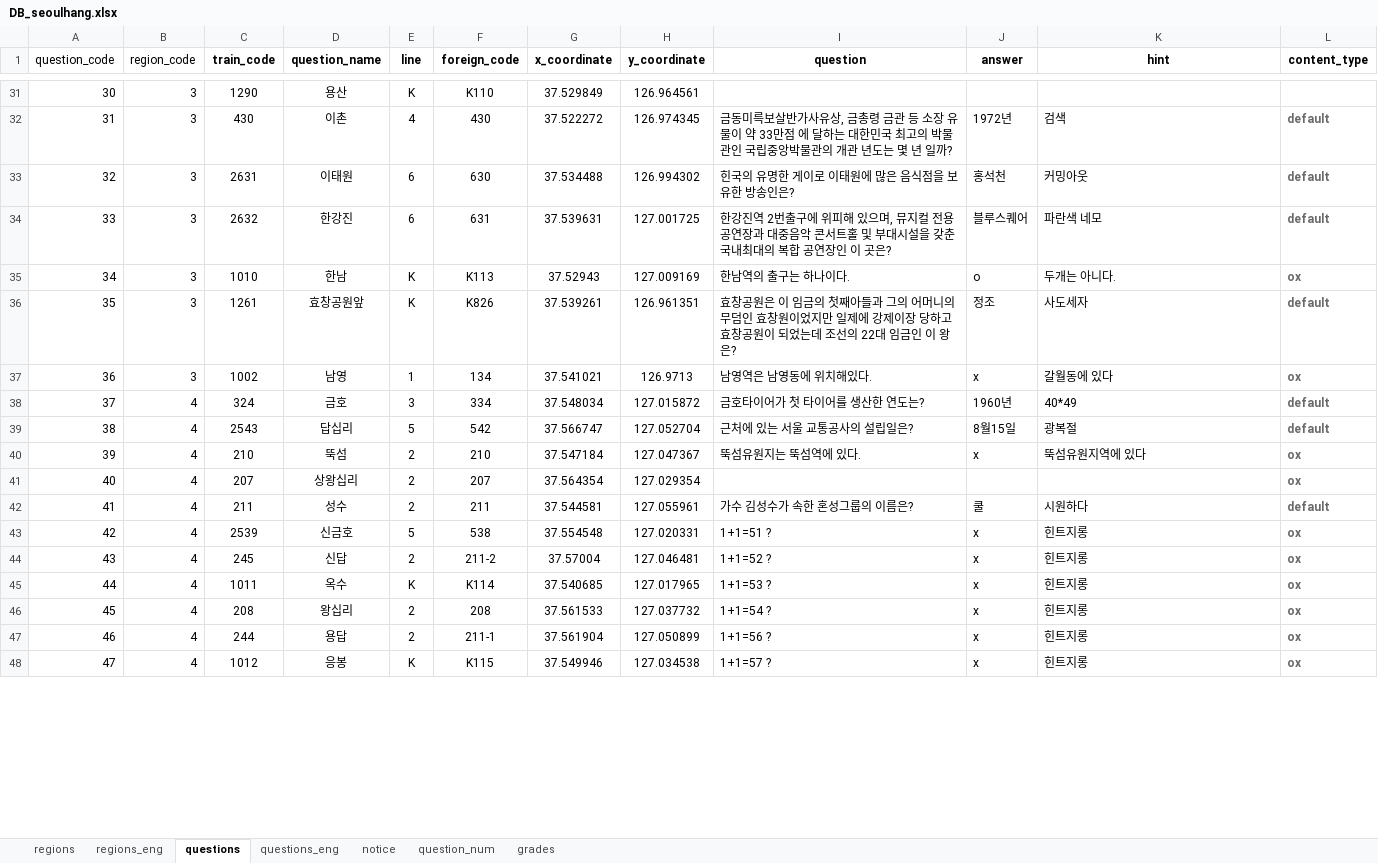
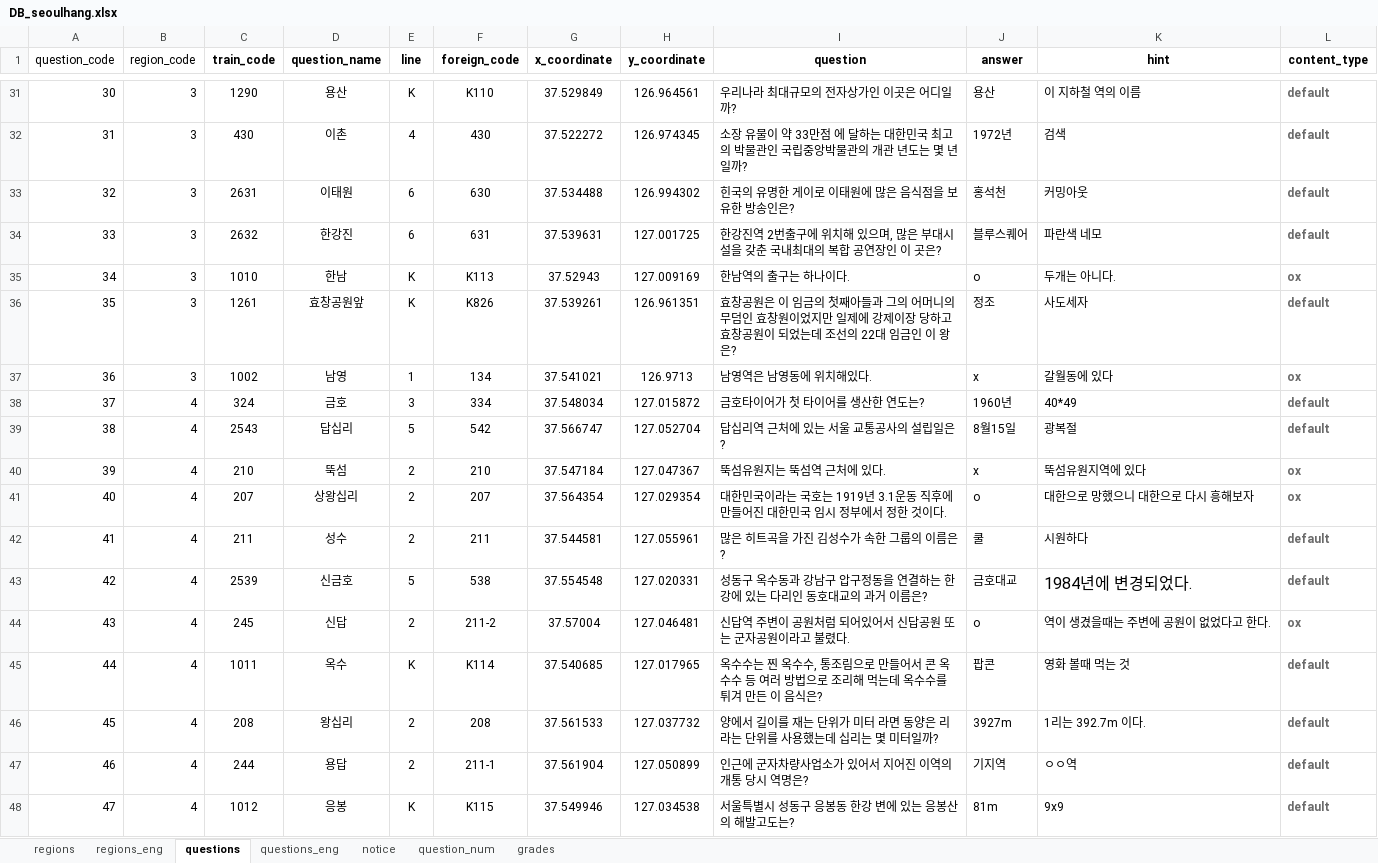
Before and after one commit to jhpark426/seoulhang_server, an Excel workbook: app/import/DB_seoulhang.xlsx, sheet questions, drawn as a sheet; only a part is shown, gaps mark what is left out; values as stored, in another font and other column widths than the file's, no borders; the diff covers the shown part only; the diff names each change by its address in the sheet, - before the commit and + after, or states it on an @@ line.

```diff
--- a/app/import/DB_seoulhang.xlsx (sheet questions)
+++ b/app/import/DB_seoulhang.xlsx (sheet questions)
-I31 (question): (empty)
+I31 (question): 우리나라 최대규모의 전자상가인 이곳은 어디일까?
-J31 (answer): (empty)
+J31 (answer): 용산
-K31 (hint): (empty)
+K31 (hint): 이 지하철 역의 이름
-L31 (content_type): (empty)
+L31 (content_type): default
-I32 (question): 금동미륵보살반가사유상, 금총령 금관 등 소장 유…
+I32 (question): 소장 유…
-I34 (question): …구에 위피해 있으며, 뮤지컬 전용공연장과 대중음악 콘서트홀 및 부대시…
+I34 (question): …구에 위치해 있으며, 많은 부대시…
-I39 (question): 근처에 있는 서울 교통공사의 설립일은?
+I39 (question): 답십리역 근처에 있는 서울 교통공사의 설립일은?
-I40 (question): 뚝섬유원지는 뚝섬역에 있다.
+I40 (question): 뚝섬유원지는 뚝섬역 근처에 있다.
-I41 (question): (empty)
+I41 (question): 대한민국이라는 국호는 1919년 3.1운동 직후에 만들어진 대한민국 임시 정부에서 정한 것이다.
-J41 (answer): (empty)
+J41 (answer): o
-K41 (hint): (empty)
+K41 (hint): 대한으로 망했으니 대한으로 다시 흥해보자
-I42 (question): 가수 김성수가 속한 혼성그룹의 이름은?
+I42 (question): 많은 히트곡을 가진 김성수가 속한 그룹의 이름은?
-I43 (question): 1+1=51 ?
+I43 (question): 성동구 옥수동과 강남구 압구정동을 연결하는 한강에 있는 다리인 동호대교의 과거 이름은?
-J43 (answer): x
+J43 (answer): 금호대교
-K43 (hint): 힌트지롱
+K43 (hint): 1984년에 변경되었다.
@@ K43 text size: larger @@
-L43 (content_type): ox
+L43 (content_type): default
-I44 (question): 1+1=52 ?
+I44 (question): 신답역 주변이 공원처럼 되어있어서 신답공원 또는 군자공원이라고 불렸다.
-J44 (answer): x
+J44 (answer): o
-K44 (hint): 힌트지롱
+K44 (hint): 역이 생겼을때는 주변에 공원이 없었다고 한다.
-I45 (question): 1+1=53 ?
+I45 (question): 옥수수는 찐 옥수수, 통조림으로 만들어서 콘 옥수수 등 여러 방법으로 조리해 먹는데 옥수수를 튀겨 만든 이 음식은?
-J45 (answer): x
+J45 (answer): 팝콘
-K45 (hint): 힌트지롱
+K45 (hint): 영화 볼때 먹는 것
-L45:L48 (content_type): ox
+L45:L48 (content_type): default
-I46 (question): 1+1=54 ?
+I46 (question): 양에서 길이를 재는 단위가 미터 라면 동양은 리 라는 단위를 사용했는데 십리는 몇 미터일까?
-J46 (answer): x
+J46 (answer): 3927m
-K46 (hint): 힌트지롱
+K46 (hint): 1리는 392.7m 이다.
-I47 (question): 1+1=56 ?
+I47 (question): 인근에 군자차량사업소가 있어서 지어진 이역의 개통 당시 역명은?
-J47 (answer): x
+J47 (answer): 기지역
-K47 (hint): 힌트지롱
+K47 (hint): ㅇㅇ역
-I48 (question): 1+1=57 ?
+I48 (question): 서울특별시 성동구 응봉동 한강 변에 있는 응봉산의 해발고도는?
-J48 (answer): x
+J48 (answer): 81m
-K48 (hint): 힌트지롱
+K48 (hint): 9x9
```
Also changed, not shown: 136 edited cells and cell formats elsewhere in this sheet, sheet questions_eng, 3 other files.
